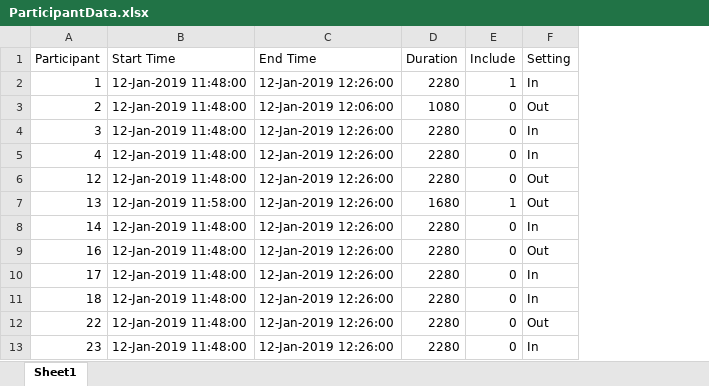
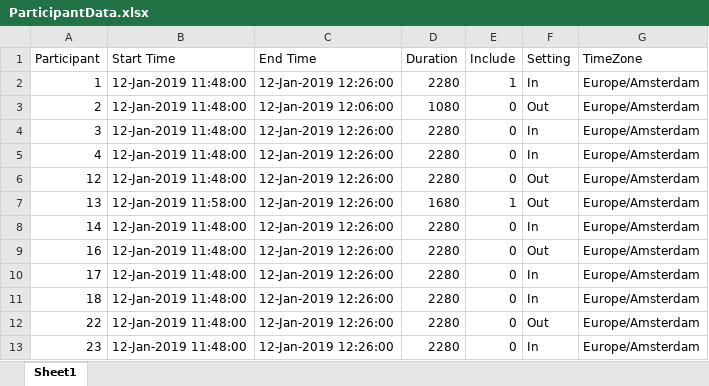
Before and after one commit to BredaUniversityResearch/ExperienceLabPipeline, an Excel workbook: templates/EmpaticaOnly/0.RawData/ParticipantData.xlsx, sheet Sheet1, drawn as a sheet; values as stored, in another font and other column widths than the file's, no borders; the diff names each change by its address in the sheet, - before the commit and + after, or states it on an @@ line.

```diff
--- a/templates/EmpaticaOnly/0.RawData/ParticipantData.xlsx (sheet Sheet1)
+++ b/templates/EmpaticaOnly/0.RawData/ParticipantData.xlsx (sheet Sheet1)
+column G (TimeZone), rows 2-13: all Europe/Amsterdam
```
Also changed, not shown: 2 other files.
